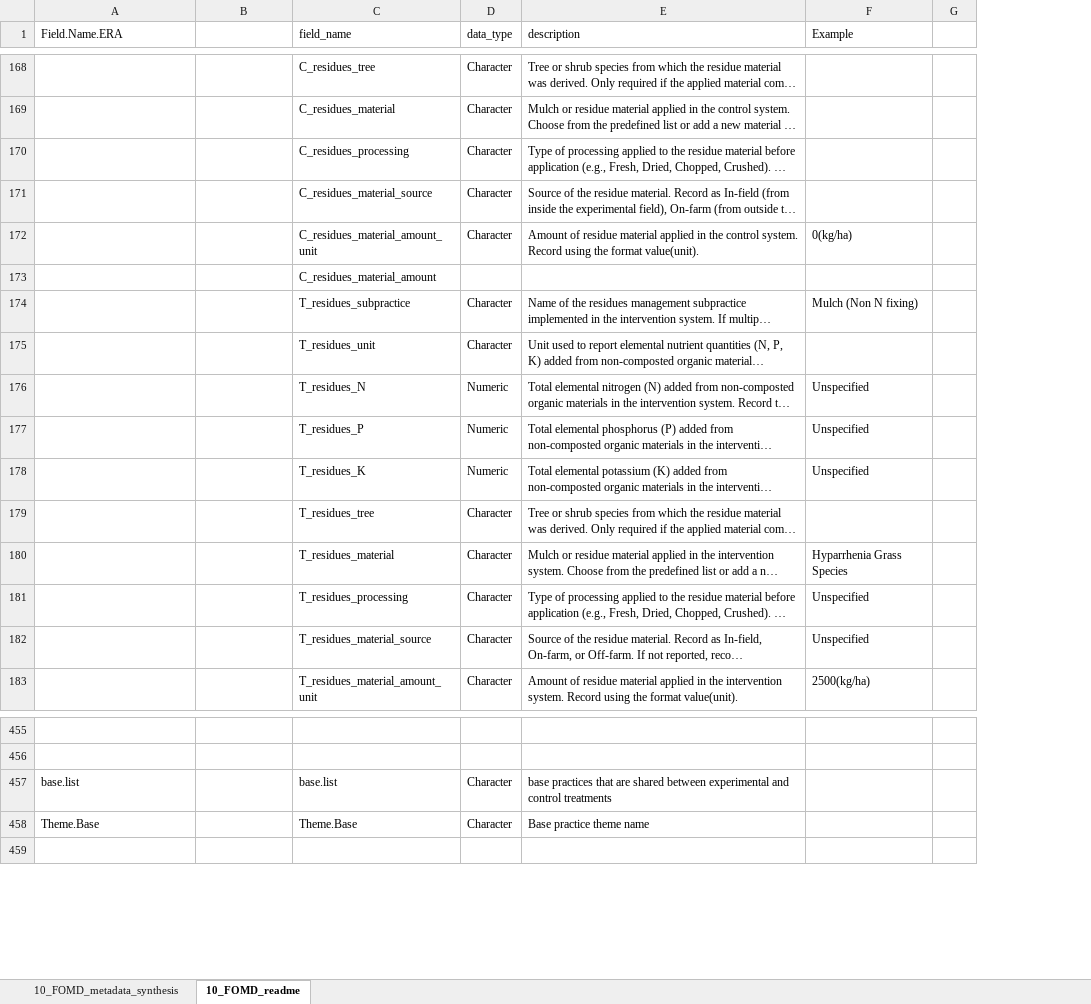
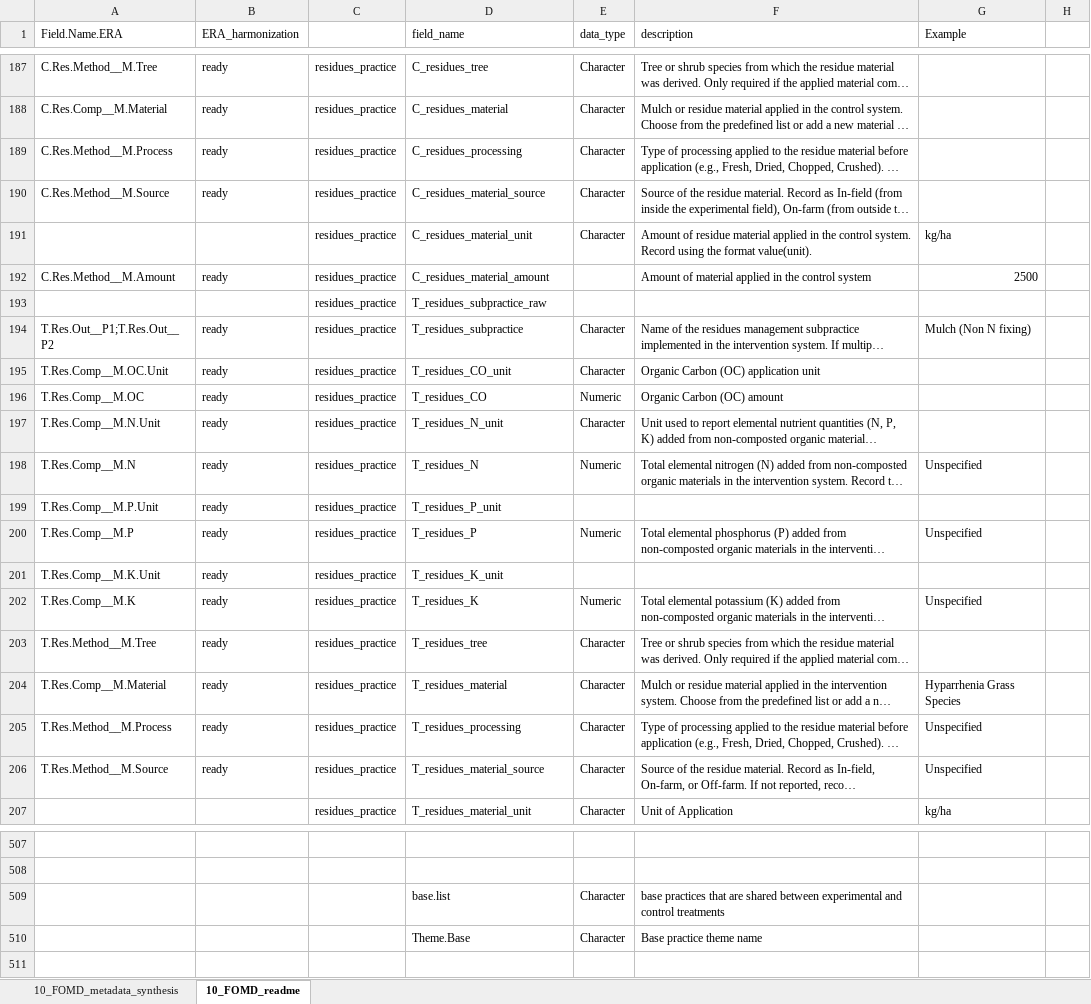
Before and after one commit to andreacsanchezb10/Agroecology_Evidence_Hub, an Excel workbook: 02.FOMD/02.metadata_structure/10_FOMD_metadata_synthesis_short.xlsx, sheet 10_FOMD_readme, drawn as a sheet; only a part is shown, gaps mark what is left out; long unchanged cells end in …; values as stored, in another font and other column widths than the file's, no cell formats; 1 other sheet too large or unreadable and not compared; removed rows and columns are numbered as before the commit, all else as after; the diff covers the shown part only; the diff names each change by its address in the sheet, - before the commit and + after, or states it on an @@ line.

```diff
--- a/02.FOMD/02.metadata_structure/10_FOMD_metadata_synthesis_short.xlsx (sheet 10_FOMD_readme)
+++ b/02.FOMD/02.metadata_structure/10_FOMD_metadata_synthesis_short.xlsx (sheet 10_FOMD_readme)
+column B (ERA_harmonization), rows 187-192: ready | ready | ready | ready |  | ready; row 194: ready; rows 197-198: ready | ready; row 200: ready; rows 202-206: all ready
-A187 (Field.Name.ERA): (empty)
+A187 (Field.Name.ERA): C.Res.Method__M.Tree
-C187:C192: (empty)
+C187:C192: residues_practice
-A188 (Field.Name.ERA): (empty)
+A188 (Field.Name.ERA): C.Res.Comp__M.Material
-A189 (Field.Name.ERA): (empty)
+A189 (Field.Name.ERA): C.Res.Method__M.Process
-A190 (Field.Name.ERA): (empty)
+A190 (Field.Name.ERA): C.Res.Method__M.Source
-D191 (field_name): C_residues_material_amount_unit
+D191 (field_name): C_residues_material_unit
-G191 (Example): 0(kg/ha)
+G191 (Example): kg/ha
-A192 (Field.Name.ERA): (empty)
+A192 (Field.Name.ERA): C.Res.Method__M.Amount
-F192 (description): (empty)
+F192 (description): Amount of material applied in the control system
-G192 (Example): (empty)
+G192 (Example): 2500
+row 193:  |  | residues_practice | T_residues_subpractice_raw
-A194 (Field.Name.ERA): (empty)
+A194 (Field.Name.ERA): T.Res.Out__P1;T.Res.Out__P2
-C194: (empty)
+C194: residues_practice
+row 195: T.Res.Comp__M.OC.Unit | ready | residues_practice | T_residues_CO_unit | Character | Organic Carbon (OC) application unit
+row 196: T.Res.Comp__M.OC | ready | residues_practice | T_residues_CO | Numeric | Organic Carbon (OC) amount
-A197 (Field.Name.ERA): (empty)
+A197 (Field.Name.ERA): T.Res.Comp__M.N.Unit
-C197:C198: (empty)
+C197:C198: residues_practice
-D197 (field_name): T_residues_unit
+D197 (field_name): T_residues_N_unit
-A198 (Field.Name.ERA): (empty)
+A198 (Field.Name.ERA): T.Res.Comp__M.N
+row 199: T.Res.Comp__M.P.Unit | ready | residues_practice | T_residues_P_unit
-A200 (Field.Name.ERA): (empty)
+A200 (Field.Name.ERA): T.Res.Comp__M.P
-C200: (empty)
+C200: residues_practice
+row 201: T.Res.Comp__M.K.Unit | ready | residues_practice | T_residues_K_unit
-A202 (Field.Name.ERA): (empty)
+A202 (Field.Name.ERA): T.Res.Comp__M.K
-C202:C206: (empty)
+C202:C206: residues_practice
-A203 (Field.Name.ERA): (empty)
+A203 (Field.Name.ERA): T.Res.Method__M.Tree
-A204 (Field.Name.ERA): (empty)
+A204 (Field.Name.ERA): T.Res.Comp__M.Material
-A205 (Field.Name.ERA): (empty)
+A205 (Field.Name.ERA): T.Res.Method__M.Process
-A206 (Field.Name.ERA): (empty)
+A206 (Field.Name.ERA): T.Res.Method__M.Source
-row 183:  |  | T_residues_material_amount_unit | Character | Amount of residue material applied in the intervention system. Record using the format value(unit). | 2500(kg/ha)
+row 207:  |  | residues_practice | T_residues_material_unit | Character | Unit of Application | kg/ha
-A509 (Field.Name.ERA): base.list
+A509 (Field.Name.ERA): (empty)
-A510 (Field.Name.ERA): Theme.Base
+A510 (Field.Name.ERA): (empty)
```
Also changed, not shown: 59 added rows, 32 removed rows, 4 moved rows and 274 edited cells elsewhere in this sheet, cell formats, 02.FOMD/01.metadata_harmonisation/01.study_list/04.added_to_02_FOMD_identified_studies/added_to_02_sl_MD_Paut,_24_A glo_Sc.xlsx, 02.FOMD/01.metadata_harmonisation/02.metadata/02.selected/md_MD_Paut,_24_A glo_Sc.xlsx, 8 other files.
